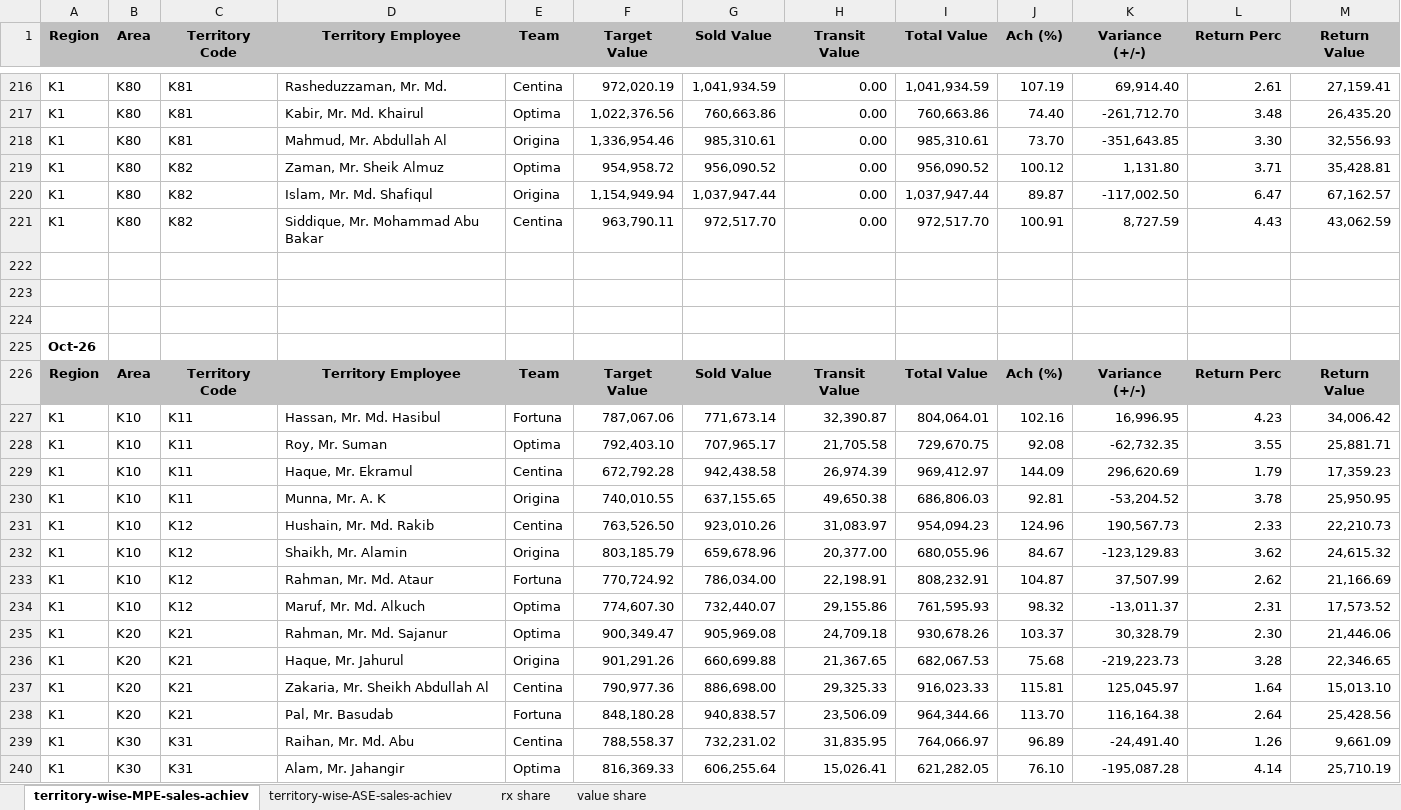
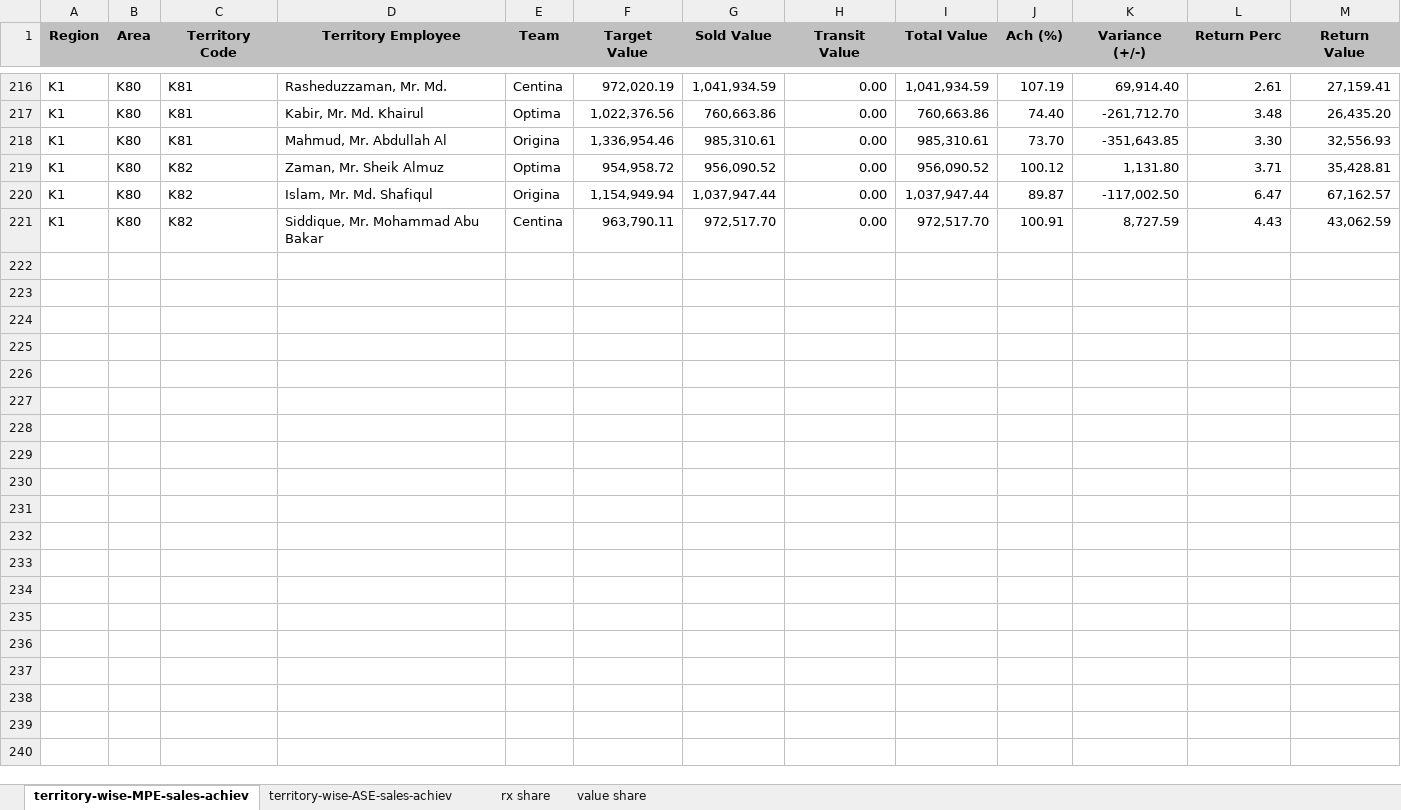
Before and after one commit to shafiqkazi/sales-dashboard, an Excel workbook: data.xlsx, sheet territory-wise-MPE-sales-achiev, drawn as a sheet; only a part is shown, gaps mark what is left out; values as stored, in another font and other column widths than the file's, no borders; removed rows and columns are numbered as before the commit, all else as after; the diff covers the shown part only; the diff names each change by its address in the sheet, - before the commit and + after, or states it on an @@ line.

Commit message:
Add files via upload

```diff
--- a/data.xlsx (sheet territory-wise-MPE-sales-achiev)
+++ b/data.xlsx (sheet territory-wise-MPE-sales-achiev)
-row 222: (empty)
-row 223: (empty)
-row 224: (empty)
-row 225: Oct-26
-row 226: Region | Area | Territory Code | Territory Employee | Team | Target Value | Sold Value | Transit Value | Total Value | Ach (%) | Variance (+/-) | Return Perc | Return Value
-row 227: K1 | K10 | K11 | Hassan, Mr. Md. Hasibul | Fortuna | 787,067.06 | 771,673.14 | 32,390.87 | 804,064.01 | 102.16 | 16,996.95 | 4.23 | 34,006.42
-row 228: K1 | K10 | K11 | Roy, Mr. Suman | Optima | 792,403.10 | 707,965.17 | 21,705.58 | 729,670.75 | 92.08 | -62,732.35 | 3.55 | 25,881.71
-row 229: K1 | K10 | K11 | Haque, Mr. Ekramul | Centina | 672,792.28 | 942,438.58 | 26,974.39 | 969,412.97 | 144.09 | 296,620.69 | 1.79 | 17,359.23
-row 230: K1 | K10 | K11 | Munna, Mr. A. K | Origina | 740,010.55 | 637,155.65 | 49,650.38 | 686,806.03 | 92.81 | -53,204.52 | 3.78 | 25,950.95
-row 231: K1 | K10 | K12 | Hushain, Mr. Md. Rakib | Centina | 763,526.50 | 923,010.26 | 31,083.97 | 954,094.23 | 124.96 | 190,567.73 | 2.33 | 22,210.73
-row 232: K1 | K10 | K12 | Shaikh, Mr. Alamin | Origina | 803,185.79 | 659,678.96 | 20,377.00 | 680,055.96 | 84.67 | -123,129.83 | 3.62 | 24,615.32
-row 233: K1 | K10 | K12 | Rahman, Mr. Md. Ataur | Fortuna | 770,724.92 | 786,034.00 | 22,198.91 | 808,232.91 | 104.87 | 37,507.99 | 2.62 | 21,166.69
-row 234: K1 | K10 | K12 | Maruf, Mr. Md. Alkuch | Optima | 774,607.30 | 732,440.07 | 29,155.86 | 761,595.93 | 98.32 | -13,011.37 | 2.31 | 17,573.52
-row 235: K1 | K20 | K21 | Rahman, Mr. Md. Sajanur | Optima | 900,349.47 | 905,969.08 | 24,709.18 | 930,678.26 | 103.37 | 30,328.79 | 2.30 | 21,446.06
-row 236: K1 | K20 | K21 | Haque, Mr. Jahurul | Origina | 901,291.26 | 660,699.88 | 21,367.65 | 682,067.53 | 75.68 | -219,223.73 | 3.28 | 22,346.65
-row 237: K1 | K20 | K21 | Zakaria, Mr. Sheikh Abdullah Al | Centina | 790,977.36 | 886,698.00 | 29,325.33 | 916,023.33 | 115.81 | 125,045.97 | 1.64 | 15,013.10
-row 238: K1 | K20 | K21 | Pal, Mr. Basudab | Fortuna | 848,180.28 | 940,838.57 | 23,506.09 | 964,344.66 | 113.70 | 116,164.38 | 2.64 | 25,428.56
-row 239: K1 | K30 | K31 | Raihan, Mr. Md. Abu | Centina | 788,558.37 | 732,231.02 | 31,835.95 | 764,066.97 | 96.89 | -24,491.40 | 1.26 | 9,661.09
-row 240: K1 | K30 | K31 | Alam, Mr. Jahangir | Optima | 816,369.33 | 606,255.64 | 15,026.41 | 621,282.05 | 76.10 | -195,087.28 | 4.14 | 25,710.19
```
Also changed, not shown: 6 added rows, 43 removed rows and 312 edited cells elsewhere in this sheet, sheet territory-wise-ASE-sales-achiev, sheet rx share, sheet value share.
